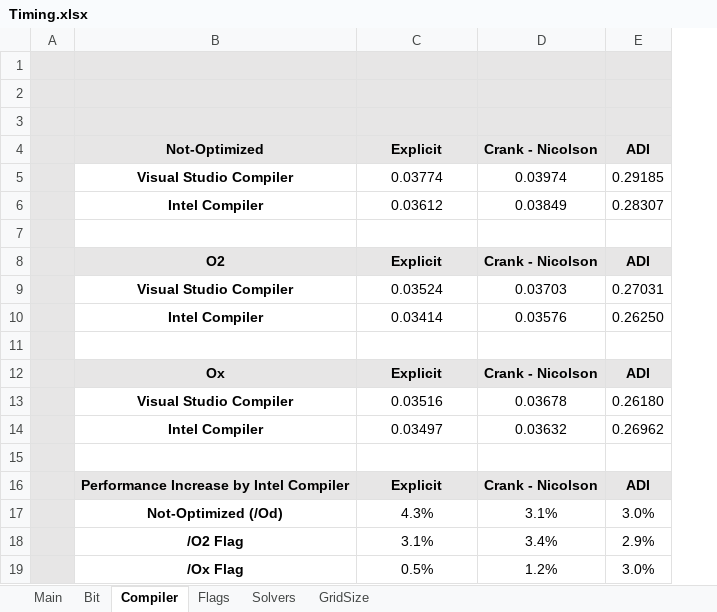
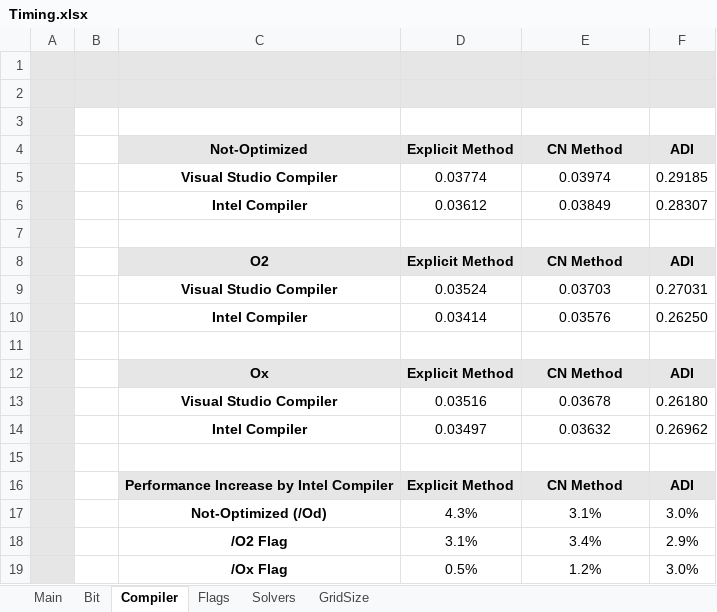
Before and after one commit to voerch/OptimizingNumericalPDE, an Excel workbook: Timing.xlsx, sheet Compiler, drawn as a sheet; values as stored, in another font and other column widths than the file's, no borders; conditional formats not drawn; addresses are those after the commit; the diff names each change by its address in the sheet, - before the commit and + after, or states it on an @@ line.

```diff
--- a/Timing.xlsx (sheet Compiler)
+++ b/Timing.xlsx (sheet Compiler)
+column B, empty
-C3:F3 fill: #E7E6E6
+C3:F3 fill: none
-D4: Explicit
+D4: Explicit Method
-E4: Crank - Nicolson
+E4: CN Method
-D8: Explicit
+D8: Explicit Method
-E8: Crank - Nicolson
+E8: CN Method
-D12: Explicit
+D12: Explicit Method
-E12: Crank - Nicolson
+E12: CN Method
-D16: Explicit
+D16: Explicit Method
-E16: Crank - Nicolson
+E16: CN Method
```
Also changed, not shown: sheet Main, sheet Solvers, sheet Flags, sheet GridSize, sheet Bit, formulas that keep their value, charts or pictures, 33 other files.
